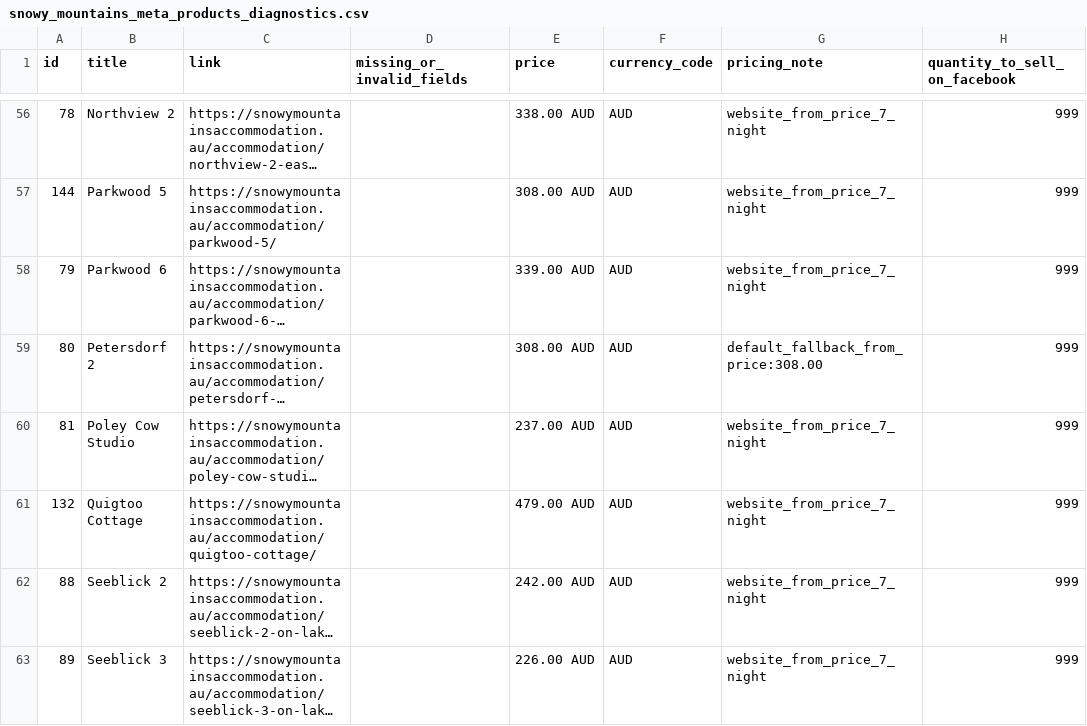
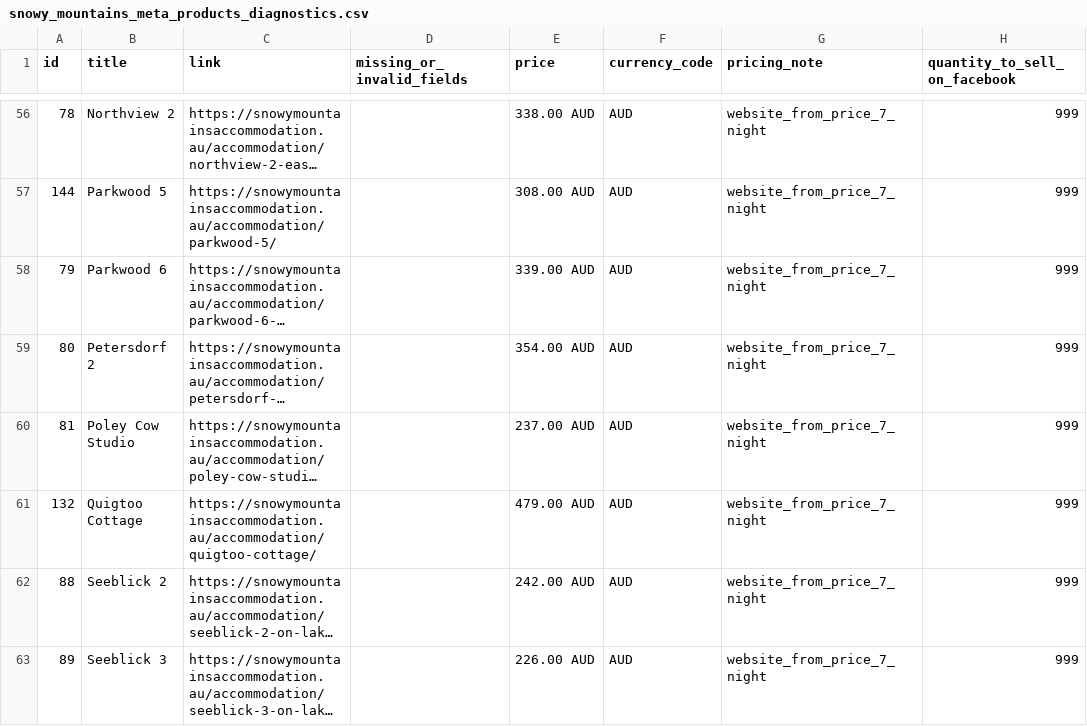
Before and after one commit to katie616/snowy-meta-feed, a CSV file: docs/snowy_mountains_meta_products_diagnostics.csv, drawn as a sheet; only a part is shown, gaps mark what is left out; long unchanged cells end in …; the diff names each change by its address in the sheet, - before the commit and + after, or states it on an @@ line.

```diff
--- a/docs/snowy_mountains_meta_products_diagnostics.csv
+++ b/docs/snowy_mountains_meta_products_diagnostics.csv
-E59 (price): 308.00 AUD
+E59 (price): 354.00 AUD
-G59 (pricing_note): default_fallback_from_price:308.00
+G59 (pricing_note): website_from_price_7_night
```
Also changed, not shown: docs/snowy_mountains_meta_products.csv.
